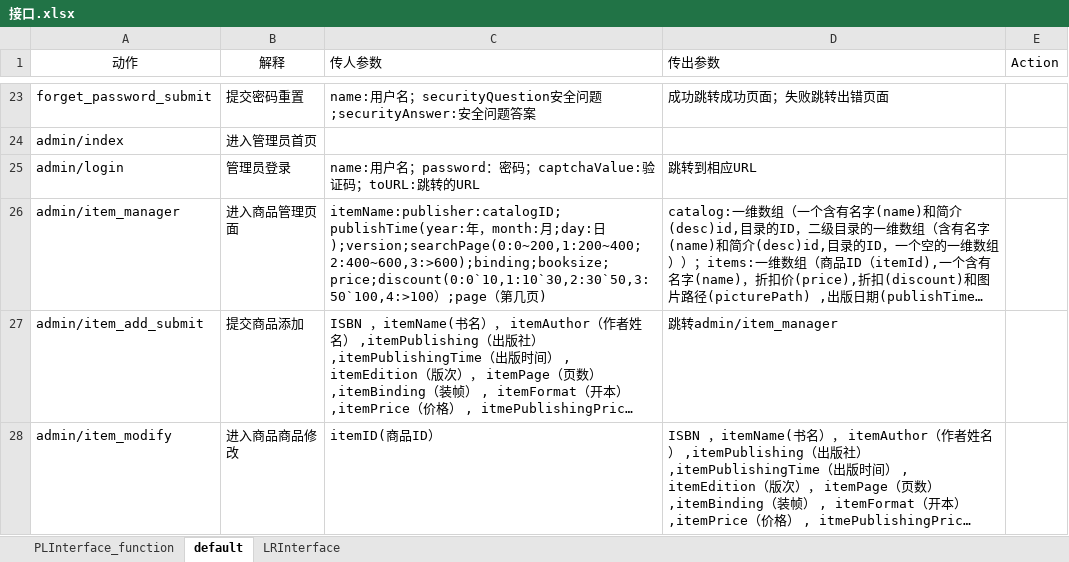
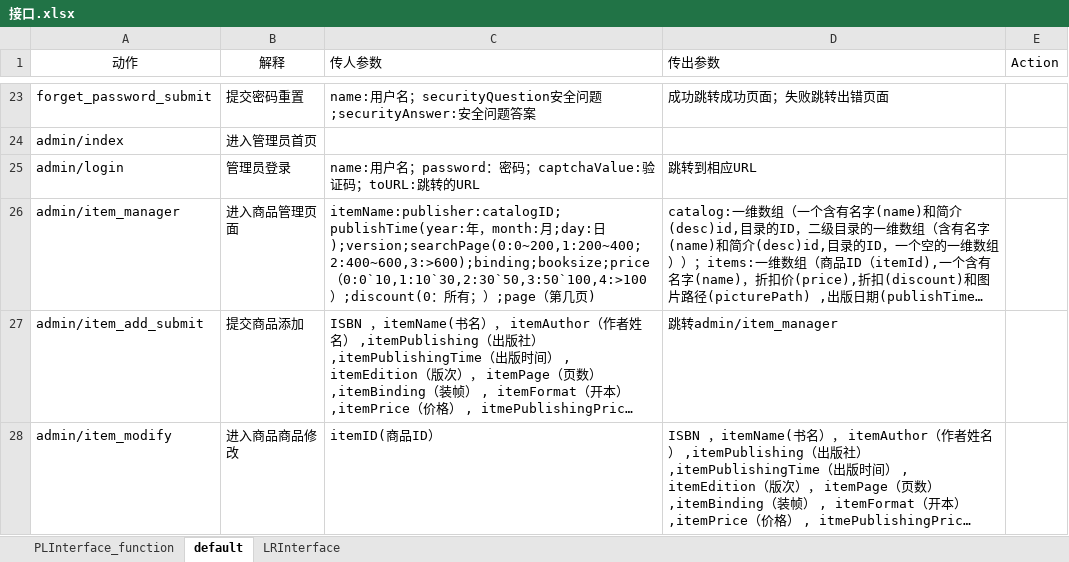
Before and after one commit to SanziShi/Symagic, an Excel workbook: doc/接口.xlsx, sheet default, drawn as a sheet; only a part is shown, gaps mark what is left out; long unchanged cells end in …; values as stored, in another font and other column widths than the file's, no borders; the diff names each change by its address in the sheet, - before the commit and + after, or states it on an @@ line.

```diff
--- a/doc/接口.xlsx (sheet default)
+++ b/doc/接口.xlsx (sheet default)
-C26 (传人参数): …;day:日);version;searchPage(0:0~200,1:200~400;2:400~600,3:>600);binding;booksize;price;discount(0:0`10,1:10`30,2:30`50,3:50`100,4:>100）;page…
+C26 (传人参数): …;day:日);version;searchPage(0:0~200,1:200~400;2:400~600,3:>600);binding;booksize;price（0:0`10,1:10`30,2:30`50,3:50`100,4:>100）;discount(0：所有；）;page…
```
Also changed, not shown: sheet LRInterface, 6 other files.
